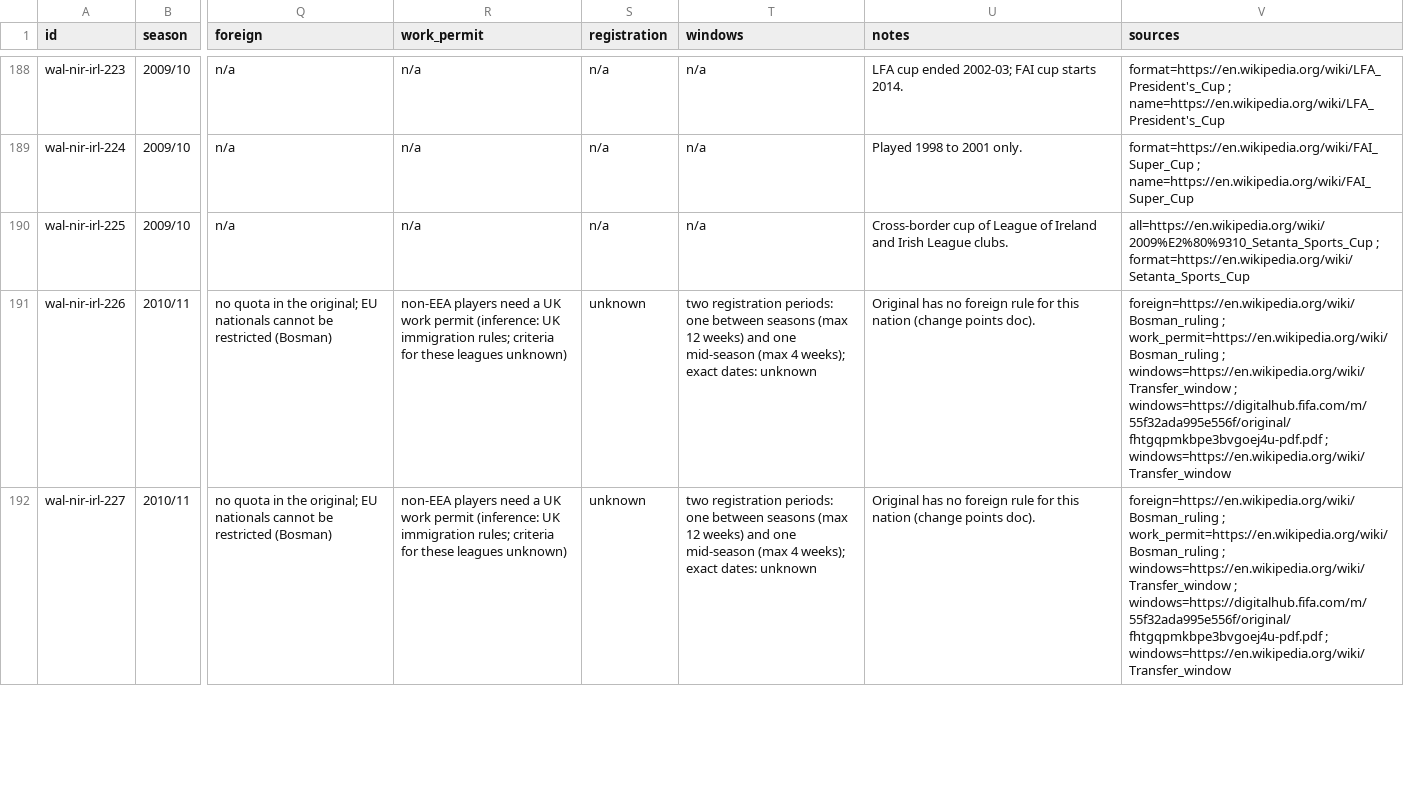
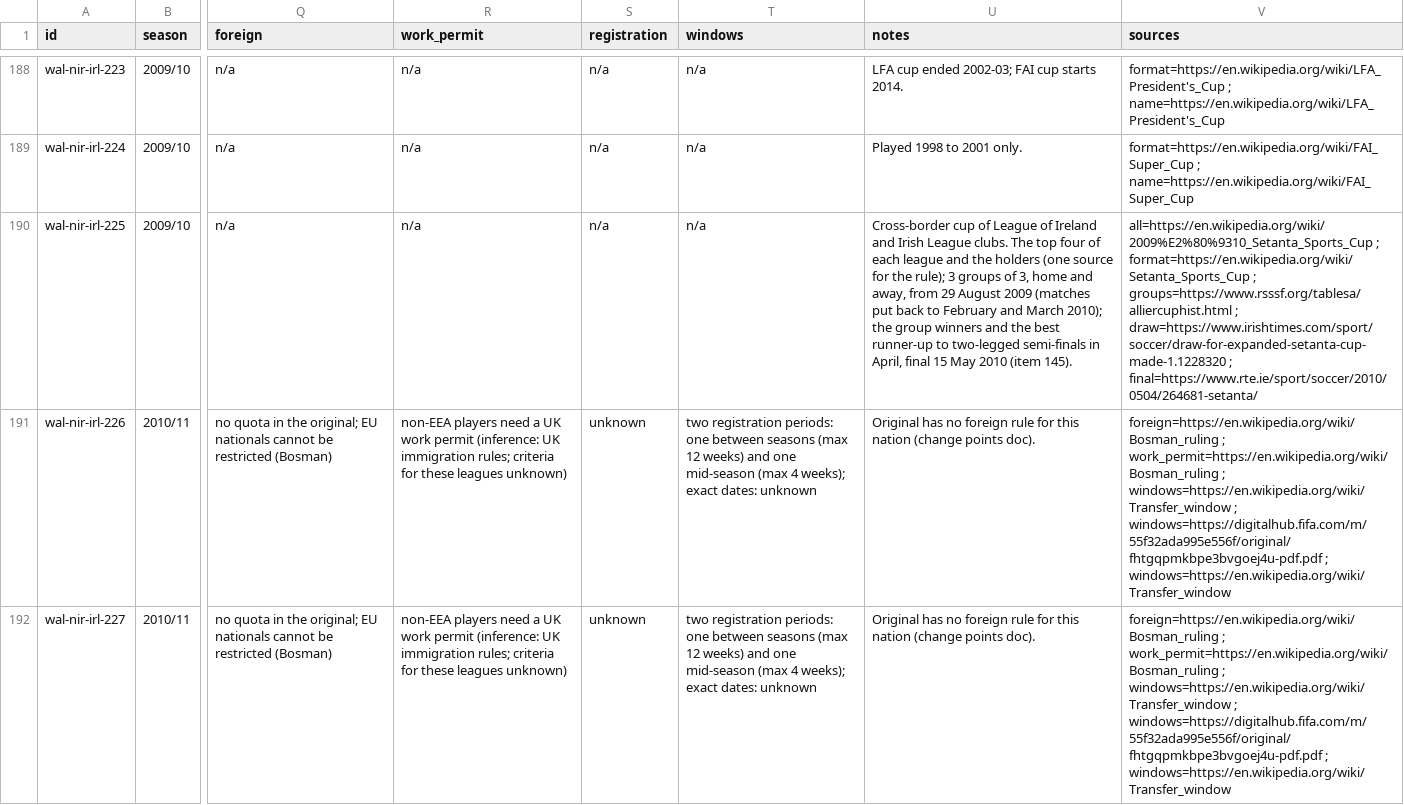
Before and after one commit to korncola/cm0102-bosman-edition, a TSV file: docs/research/rules-0.6.0/wal-nir-irl.tsv, drawn as a sheet; only a part is shown, gaps mark what is left out; the diff covers the shown part only; the diff names each change by its address in the sheet, - before the commit and + after, or states it on an @@ line.

```diff
--- a/docs/research/rules-0.6.0/wal-nir-irl.tsv
+++ b/docs/research/rules-0.6.0/wal-nir-irl.tsv
-U190 (notes): …League clubs.
+U190 (notes): …League clubs. The top four of each league and the holders (one source for the rule); 3 groups of 3, home and away, from 29 August 2009 (matches put back to February and March 2010); the group winners and the best runner-up to two-legged semi-finals in April, final 15 May 2010 (item 145).
-V190 (sources): …; format=https://en.wikipedia.org/wiki/Setanta_Sports_Cup
+V190 (sources): …; format=https://en.wikipedia.org/wiki/Setanta_Sports_Cup ; groups=https://www.rsssf.org/tablesa/alliercuphist.html ; draw=https://www.irishtimes.com/sport/soccer/draw-for-expanded-setanta-cup-made-1.1228320 ; final=https://www.rte.ie/sport/soccer/2010/0504/264681-setanta/
```
Also changed, not shown: 10 edited cells elsewhere in this file, 11 other files.
